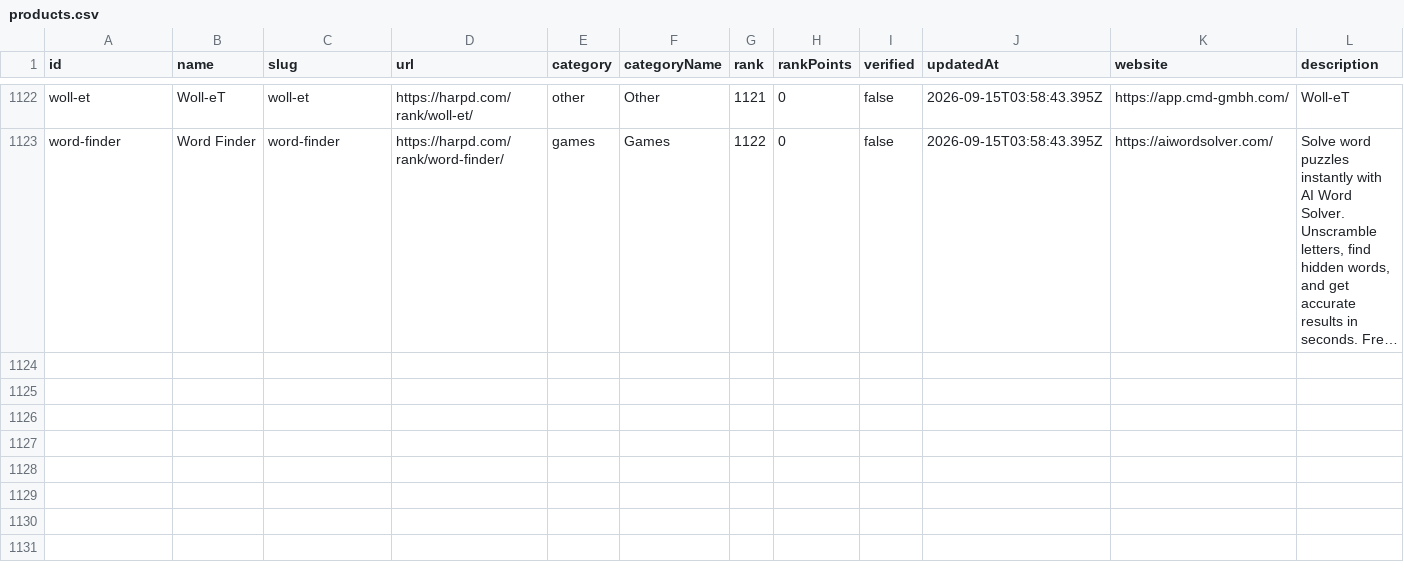
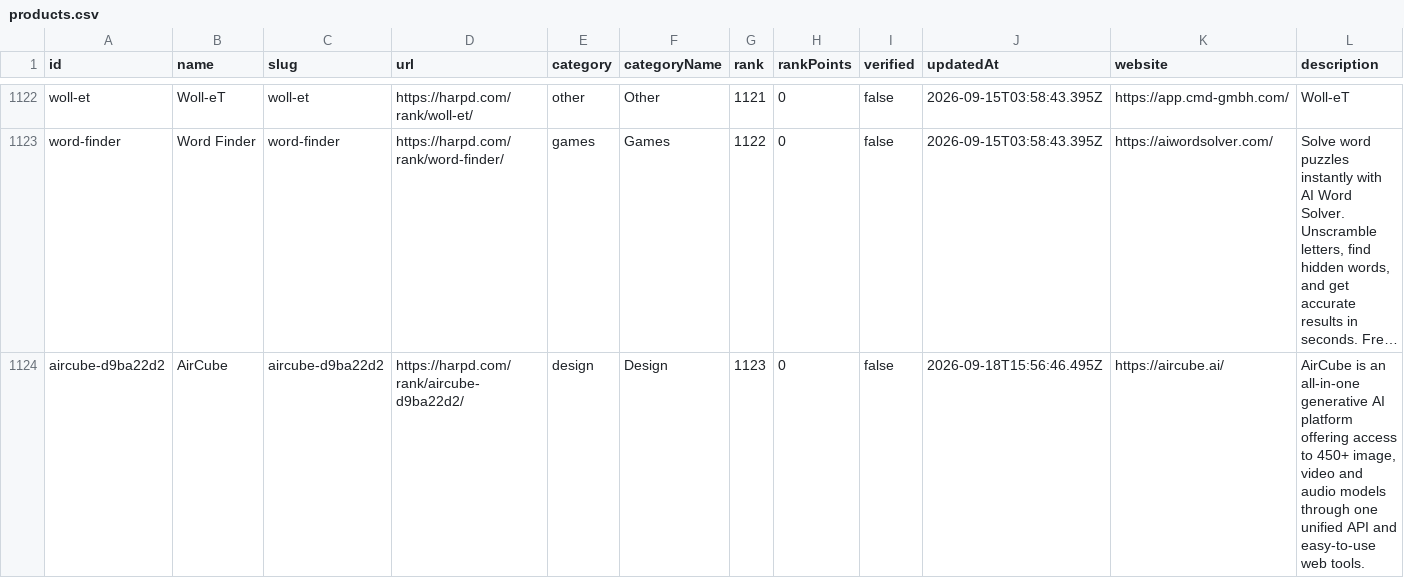
Before and after one commit to harpd-dev/harpd-ai-datasets, a CSV file: data/products/products.csv, drawn as a sheet; only a part is shown, gaps mark what is left out; long unchanged cells end in …; rows hold the shown columns only; the diff names each change by its address in the sheet, - before the commit and + after, or states it on an @@ line.

Commit message:
data: sync 2026-09-19

```diff
--- a/data/products/products.csv
+++ b/data/products/products.csv
+row 1124: aircube-d9ba22d2 | AirCube | aircube-d9ba22d2 | https://harpd.com/rank/aircube-d9ba22d2/ | design | Design | 1123 | 0 | false | 2026-09-18T15:56:46.495Z | https://aircube.ai/ | AirCube is an all-in-one generative AI platform offering access to 450+ image, video and audio models through one unified API and easy-to-use web tools.
```
Also changed, not shown: data/evidence/evidence-claims.csv, data/research/ai-market-index.csv, 9 other files.
